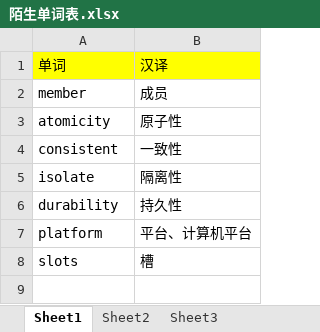
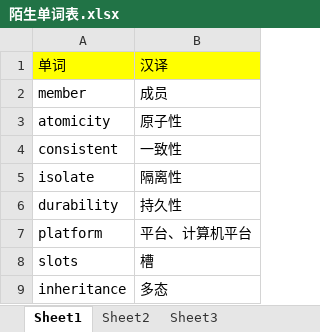
Before and after one commit to chenzizhou/python, an Excel workbook: note/陌生单词表.xlsx, sheet Sheet1, drawn as a sheet; values as stored, in another font and other column widths than the file's, no borders; the diff names each change by its address in the sheet, - before the commit and + after, or states it on an @@ line.

```diff
--- a/note/陌生单词表.xlsx (sheet Sheet1)
+++ b/note/陌生单词表.xlsx (sheet Sheet1)
+row 9: inheritance | 多态
```
Also changed, not shown: 2 other files.
